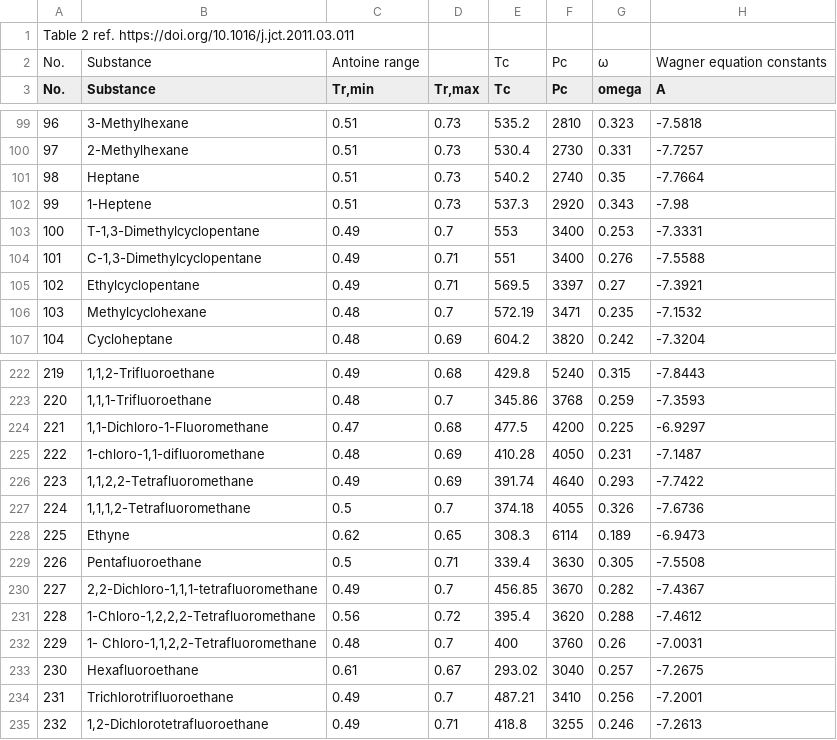
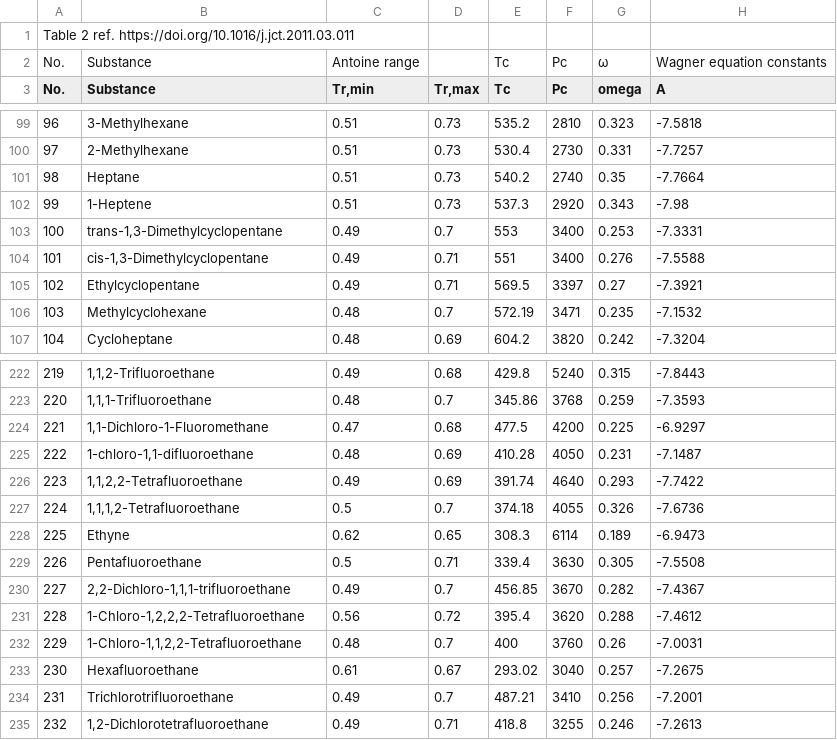
Before and after one commit to santiago-salas-v/walas, a CSV file: data/table2_wagner_doi.org_10.1016_j.jct.2011.03.011.csv, drawn as a sheet; only a part is shown, gaps mark what is left out; the diff names each change by its address in the sheet, - before the commit and + after, or states it on an @@ line.

Commit message:
replace cirpy for py2opsin pubchem, merge tc_data, fix typos

```diff
--- a/data/table2_wagner_doi.org_10.1016_j.jct.2011.03.011.csv
+++ b/data/table2_wagner_doi.org_10.1016_j.jct.2011.03.011.csv
-B103 (Substance): T-1,3-Dimethylcyclopentane
+B103 (Substance): trans-1,3-Dimethylcyclopentane
-B104 (Substance): C-1,3-Dimethylcyclopentane
+B104 (Substance): cis-1,3-Dimethylcyclopentane
-B225 (Substance): 1-chloro-1,1-difluoromethane
+B225 (Substance): 1-chloro-1,1-difluoroethane
-B226 (Substance): 1,1,2,2-Tetrafluoromethane
+B226 (Substance): 1,1,2,2-Tetrafluoroethane
-B227 (Substance): 1,1,1,2-Tetrafluoromethane
+B227 (Substance): 1,1,1,2-Tetrafluoroethane
-B230 (Substance): 2,2-Dichloro-1,1,1-tetrafluoromethane
+B230 (Substance): 2,2-Dichloro-1,1,1-trifluoroethane
-B231 (Substance): 1-Chloro-1,2,2,2-Tetrafluoromethane
+B231 (Substance): 1-Chloro-1,2,2,2-Tetrafluoroethane
-B232 (Substance): 1- Chloro-1,1,2,2-Tetrafluoromethane
+B232 (Substance): 1-Chloro-1,1,2,2-Tetrafluoroethane
```
Also changed, not shown: 2 other files.
